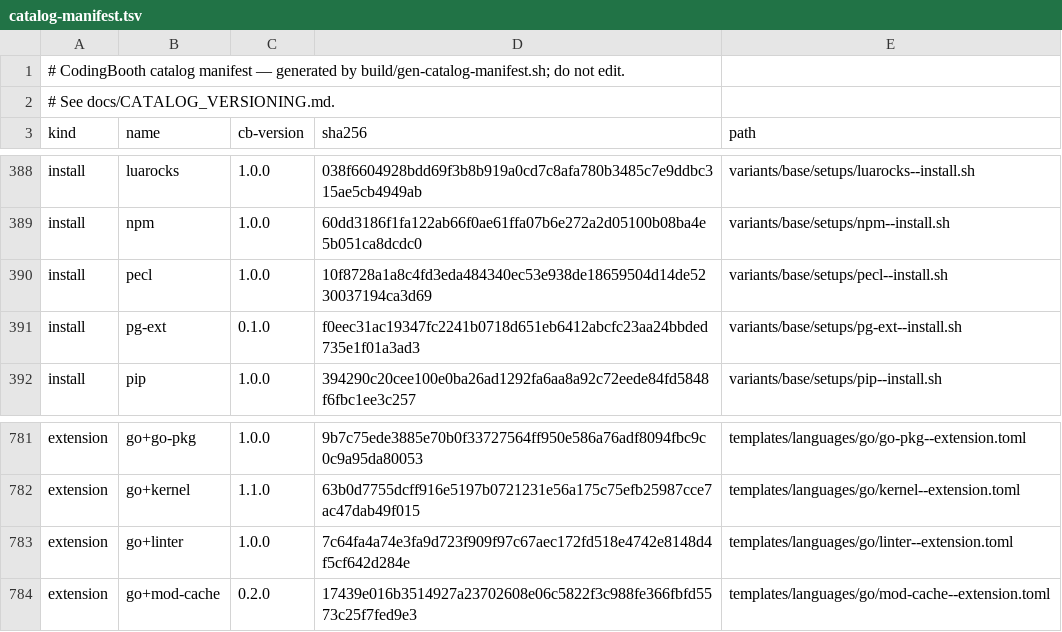
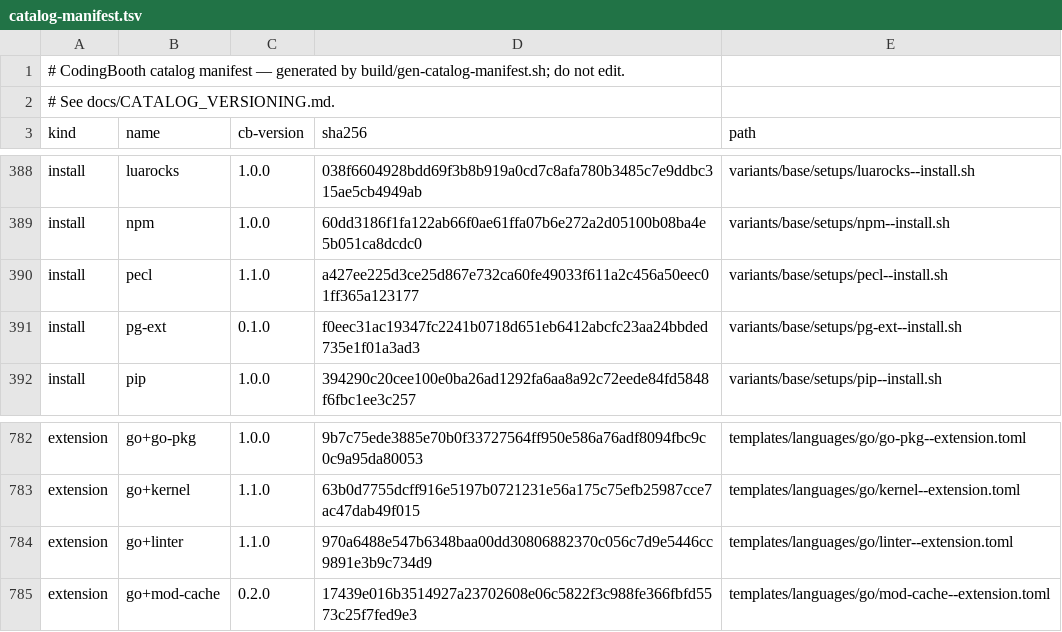
Before and after one commit to NawaMan/CodingBooth, a TSV file: build/catalog-manifest.tsv, drawn as a sheet; only a part is shown, gaps mark what is left out; the diff covers the shown part only.

```diff
--- a/build/catalog-manifest.tsv
+++ b/build/catalog-manifest.tsv
@@ -389,3 +389,3 @@ install	luarocks	1.0.0	038f6604928bdd69f3b8b919a0cd7c8afa780b3485c7e9ddbc315ae5c
 install	npm	1.0.0	60dd3186f1fa122ab66f0ae61ffa07b6e272a2d05100b08ba4e5b051ca8dcdc0	variants/base/setups/npm--install.sh
-install	pecl	1.0.0	10f8728a1a8c4fd3eda484340ec53e938de18659504d14de5230037194ca3d69	variants/base/setups/pecl--install.sh
+install	pecl	1.1.0	a427ee225d3ce25d867e732ca60fe49033f611a2c456a50eec01ff365a123177	variants/base/setups/pecl--install.sh
 install	pg-ext	0.1.0	f0eec31ac19347fc2241b0718d651eb6412abcfc23aa24bbded735e1f01a3ad3	variants/base/setups/pg-ext--install.sh
@@ -782,3 +783,3 @@ extension	go+go-pkg	1.0.0	9b7c75ede3885e70b0f33727564ff950e586a76adf8094fbc9c0c9
 extension	go+kernel	1.1.0	63b0d7755dcff916e5197b0721231e56a175c75efb25987cce7ac47dab49f015	templates/languages/go/kernel--extension.toml
-extension	go+linter	1.0.0	7c64fa4a74e3fa9d723f909f97c67aec172fd518e4742e8148d4f5cf642d284e	templates/languages/go/linter--extension.toml
+extension	go+linter	1.1.0	970a6488e547b6348baa00dd30806882370c056c7d9e5446cc9891e3b9c734d9	templates/languages/go/linter--extension.toml
 extension	go+mod-cache	0.2.0	17439e016b3514927a23702608e06c5822f3c988fe366fbfd5573c25f7fed9e3	templates/languages/go/mod-cache--extension.toml
```
Also changed, not shown: 1 added row and 12 edited cells elsewhere in this file, 16 other files.
